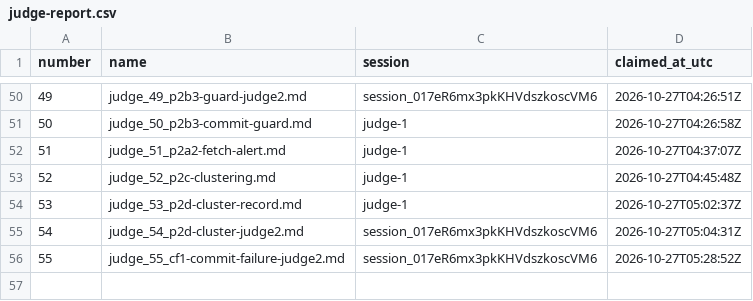
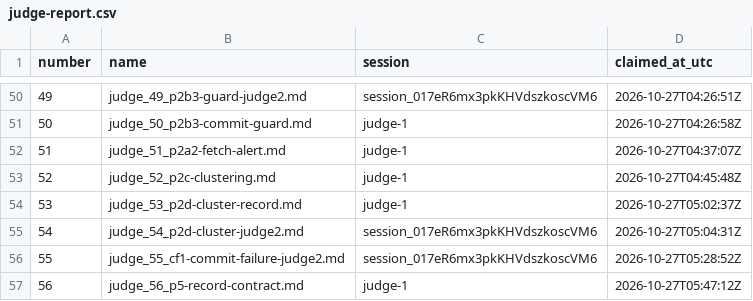
Before and after one commit to contactexepex/omenix-trading, a CSV file: numbers/judge-report.csv, drawn as a sheet; only a part is shown, gaps mark what is left out; the diff names each change by its address in the sheet, - before the commit and + after, or states it on an @@ line.

```diff
--- a/numbers/judge-report.csv
+++ b/numbers/judge-report.csv
+row 57: 56 | judge_56_p5-record-contract.md | judge-1 | 2026-10-27T05:47:12Z
```
